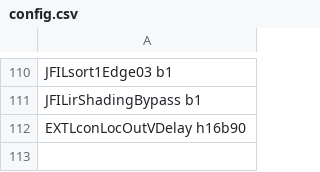
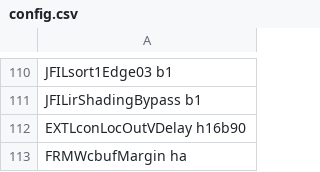
Before and after one commit to aangerma/algo_ivcam2, a CSV file: +Calibration/releaseConfigCalibXGA/config.csv, drawn as a sheet; only a part is shown, gaps mark what is left out; the diff names each change by its address in the sheet, - before the commit and + after, or states it on an @@ line.

Commit message:
xga calib
- add res to calib param
- hwintrface strat stream with res

```diff
--- a/+Calibration/releaseConfigCalibXGA/config.csv
+++ b/+Calibration/releaseConfigCalibXGA/config.csv
+row 113: FRMWcbufMargin ha
```
Also changed, not shown: CompiledAPI/calib_dir/calib.csv, 20 other files.
